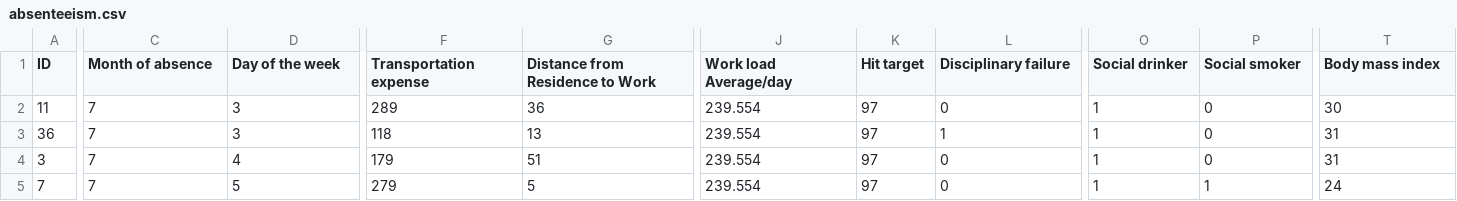
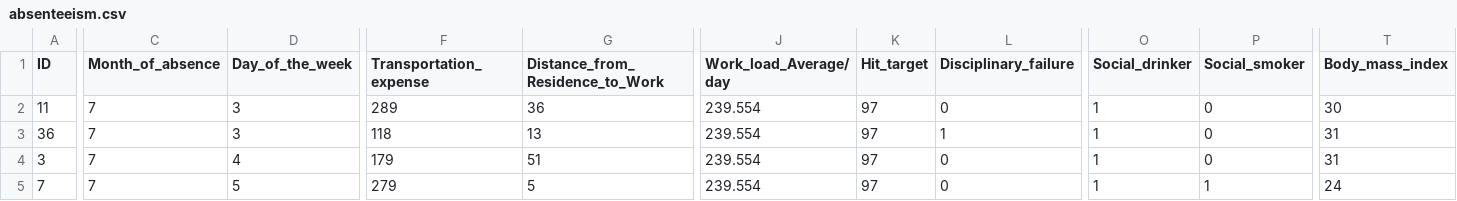
Before and after one commit to hawrot/bigdata-ml-coursework, a CSV file: absenteeism.csv, drawn as a sheet; only a part is shown, gaps mark what is left out; the diff names each change by its address in the sheet, - before the commit and + after, or states it on an @@ line.

```diff
--- a/absenteeism.csv
+++ b/absenteeism.csv
-C1: Month of absence
+C1: Month_of_absence
-D1: Day of the week
+D1: Day_of_the_week
-F1: Transportation expense
+F1: Transportation_expense
-G1: Distance from Residence to Work
+G1: Distance_from_Residence_to_Work
-J1: Work load Average/day
+J1: Work_load_Average/day
-K1: Hit target
+K1: Hit_target
-L1: Disciplinary failure
+L1: Disciplinary_failure
-O1: Social drinker
+O1: Social_drinker
-P1: Social smoker
+P1: Social_smoker
-T1: Body mass index
+T1: Body_mass_index
```
Also changed, not shown: preProcessedData.csv, 6 other files.
